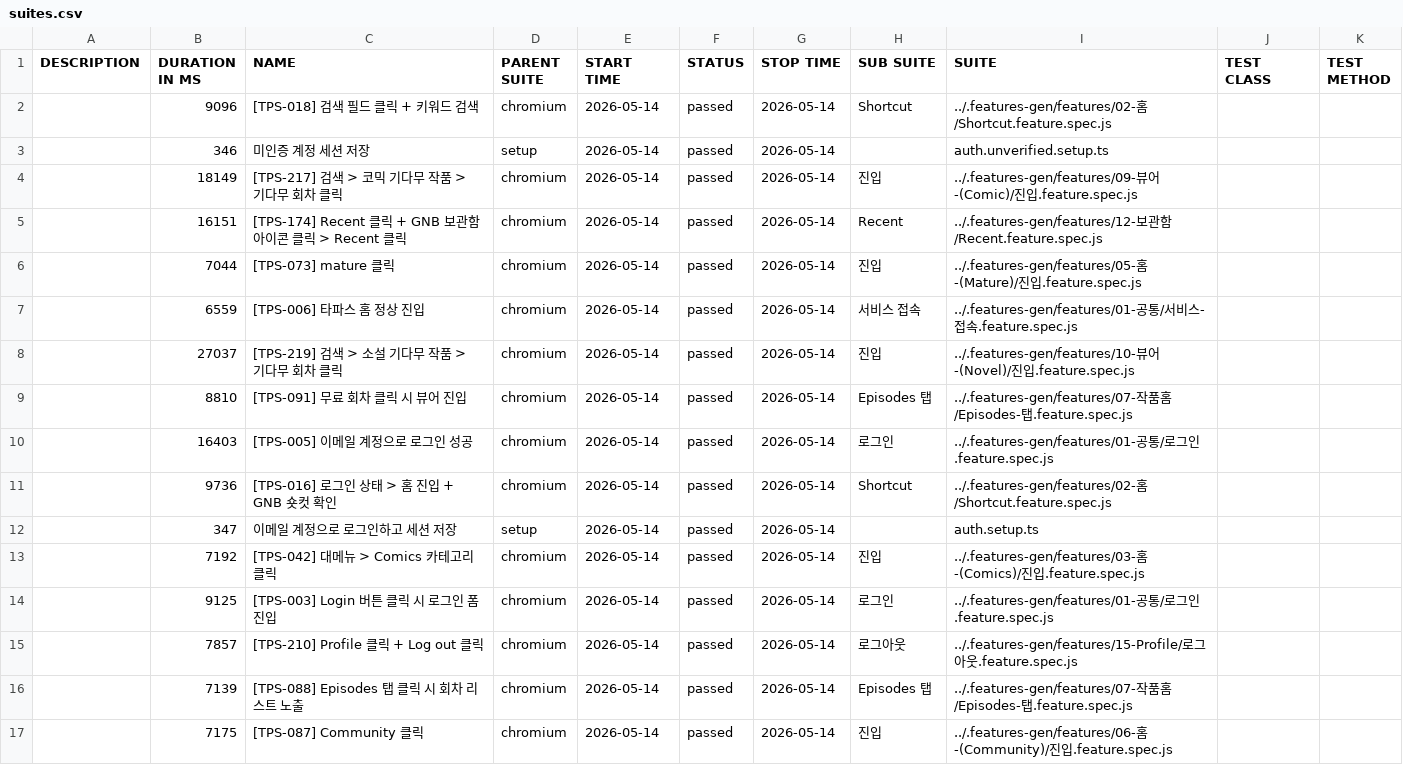
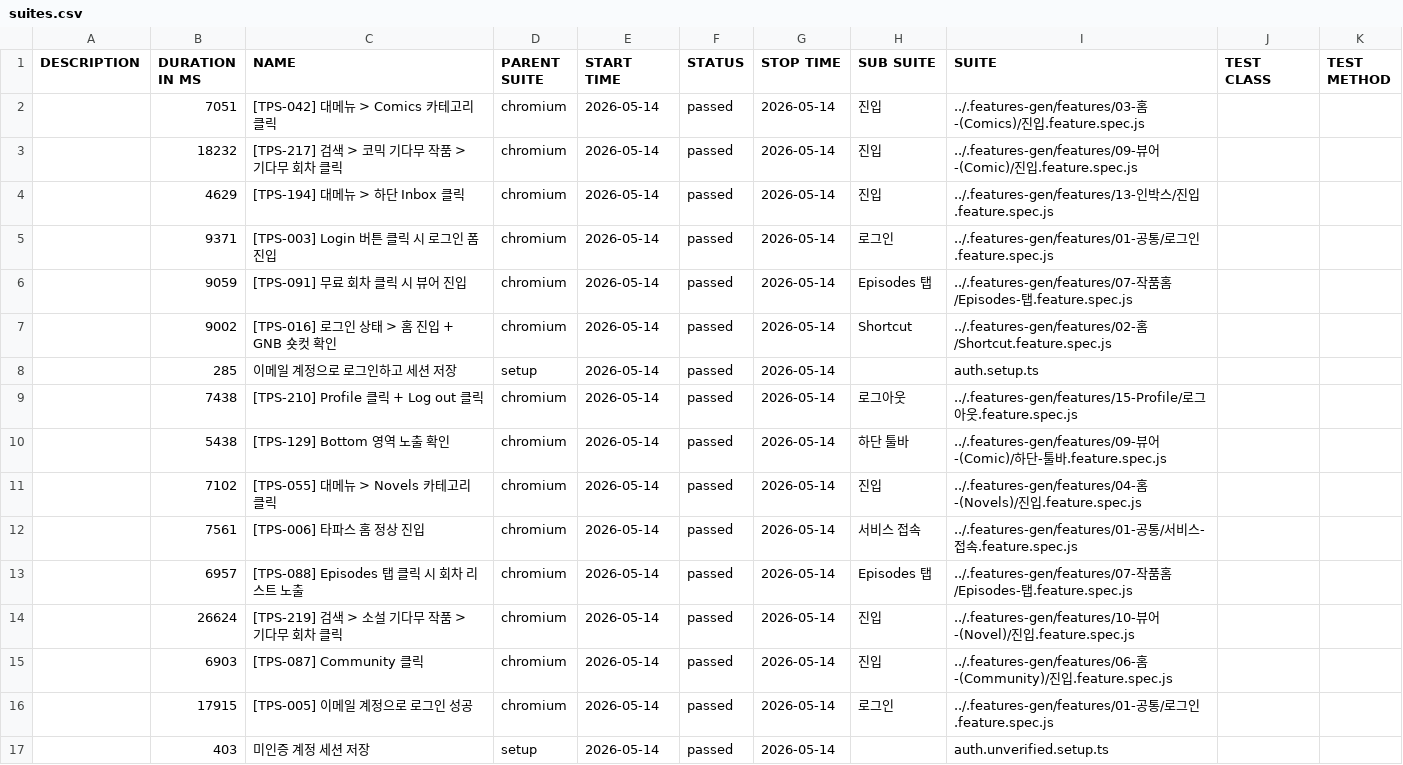
Before and after one commit to RheeSuho/tapas-qa, a CSV file: data/suites.csv, drawn as a sheet; only a part is shown; the diff covers the shown part only.

```diff
--- a/data/suites.csv
+++ b/data/suites.csv
@@ -1,17 +1,17 @@
 "DESCRIPTION","DURATION IN MS","NAME","PARENT SUITE","START TIME","STATUS","STOP TIME","SUB SUITE","SUITE","TEST CLASS","TEST METHOD"
-"","9096","[TPS-018] 검색 필드 클릭 + 키워드 검색","chromium","2026-05-14","passed","2026-05-14","Shortcut","../.features-gen/features/02-홈/Shortcut.feature.spec.js","",""
-"","346","미인증 계정 세션 저장","setup","2026-05-14","passed","2026-05-14","","auth.unverified.setup.ts","",""
-"","18149","[TPS-217] 검색 > 코믹 기다무 작품 > 기다무 회차 클릭","chromium","2026-05-14","passed","2026-05-14","진입","../.features-gen/features/09-뷰어-(Comic)/진입.feature.spec.js","",""
-"","16151","[TPS-174] Recent 클릭 + GNB 보관함 아이콘 클릭 > Recent 클릭","chromium","2026-05-14","passed","2026-05-14","Recent","../.features-gen/features/12-보관함/Recent.feature.spec.js","",""
-"","7044","[TPS-073] mature 클릭","chromium","2026-05-14","passed","2026-05-14","진입","../.features-gen/features/05-홈-(Mature)/진입.feature.spec.js","",""
-"","6559","[TPS-006] 타파스 홈 정상 진입","chromium","2026-05-14","passed","2026-05-14","서비스 접속","../.features-gen/features/01-공통/서비스-접속.feature.spec.js","",""
-"","27037","[TPS-219] 검색 > 소설 기다무 작품 > 기다무 회차 클릭","chromium","2026-05-14","passed","2026-05-14","진입","../.features-gen/features/10-뷰어-(Novel)/진입.feature.spec.js","",""
-"","8810","[TPS-091] 무료 회차 클릭 시 뷰어 진입","chromium","2026-05-14","passed","2026-05-14","Episodes 탭","../.features-gen/features/07-작품홈/Episodes-탭.feature.spec.js","",""
-"","16403","[TPS-005] 이메일 계정으로 로그인 성공","chromium","2026-05-14","passed","2026-05-14","로그인","../.features-gen/features/01-공통/로그인.feature.spec.js","",""
-"","9736","[TPS-016] 로그인 상태 > 홈 진입 + GNB 숏컷 확인","chromium","2026-05-14","passed","2026-05-14","Shortcut","../.features-gen/features/02-홈/Shortcut.feature.spec.js","",""
-"","347","이메일 계정으로 로그인하고 세션 저장","setup","2026-05-14","passed","2026-05-14","","auth.setup.ts","",""
-"","7192","[TPS-042] 대메뉴 > Comics 카테고리 클릭","chromium","2026-05-14","passed","2026-05-14","진입","../.features-gen/features/03-홈-(Comics)/진입.feature.spec.js","",""
-"","9125","[TPS-003] Login 버튼 클릭 시 로그인 폼 진입","chromium","2026-05-14","passed","2026-05-14","로그인","../.features-gen/features/01-공통/로그인.feature.spec.js","",""
-"","7857","[TPS-210] Profile 클릭 + Log out 클릭","chromium","2026-05-14","passed","2026-05-14","로그아웃","../.features-gen/features/15-Profile/로그아웃.feature.spec.js","",""
-"","7139","[TPS-088] Episodes 탭 클릭 시 회차 리스트 노출","chromium","2026-05-14","passed","2026-05-14","Episodes 탭","../.features-gen/features/07-작품홈/Episodes-탭.feature.spec.js","",""
-"","7175","[TPS-087] Community 클릭","chromium","2026-05-14","passed","2026-05-14","진입","../.features-gen/features/06-홈-(Community)/진입.feature.spec.js","",""
+"","7051","[TPS-042] 대메뉴 > Comics 카테고리 클릭","chromium","2026-05-14","passed","2026-05-14","진입","../.features-gen/features/03-홈-(Comics)/진입.feature.spec.js","",""
+"","18232","[TPS-217] 검색 > 코믹 기다무 작품 > 기다무 회차 클릭","chromium","2026-05-14","passed","2026-05-14","진입","../.features-gen/features/09-뷰어-(Comic)/진입.feature.spec.js","",""
+"","4629","[TPS-194] 대메뉴 > 하단 Inbox 클릭","chromium","2026-05-14","passed","2026-05-14","진입","../.features-gen/features/13-인박스/진입.feature.spec.js","",""
+"","9371","[TPS-003] Login 버튼 클릭 시 로그인 폼 진입","chromium","2026-05-14","passed","2026-05-14","로그인","../.features-gen/features/01-공통/로그인.feature.spec.js","",""
+"","9059","[TPS-091] 무료 회차 클릭 시 뷰어 진입","chromium","2026-05-14","passed","2026-05-14","Episodes 탭","../.features-gen/features/07-작품홈/Episodes-탭.feature.spec.js","",""
+"","9002","[TPS-016] 로그인 상태 > 홈 진입 + GNB 숏컷 확인","chromium","2026-05-14","passed","2026-05-14","Shortcut","../.features-gen/features/02-홈/Shortcut.feature.spec.js","",""
+"","285","이메일 계정으로 로그인하고 세션 저장","setup","2026-05-14","passed","2026-05-14","","auth.setup.ts","",""
+"","7438","[TPS-210] Profile 클릭 + Log out 클릭","chromium","2026-05-14","passed","2026-05-14","로그아웃","../.features-gen/features/15-Profile/로그아웃.feature.spec.js","",""
+"","5438","[TPS-129] Bottom 영역 노출 확인","chromium","2026-05-14","passed","2026-05-14","하단 툴바","../.features-gen/features/09-뷰어-(Comic)/하단-툴바.feature.spec.js","",""
+"","7102","[TPS-055] 대메뉴 > Novels 카테고리 클릭","chromium","2026-05-14","passed","2026-05-14","진입","../.features-gen/features/04-홈-(Novels)/진입.feature.spec.js","",""
+"","7561","[TPS-006] 타파스 홈 정상 진입","chromium","2026-05-14","passed","2026-05-14","서비스 접속","../.features-gen/features/01-공통/서비스-접속.feature.spec.js","",""
+"","6957","[TPS-088] Episodes 탭 클릭 시 회차 리스트 노출","chromium","2026-05-14","passed","2026-05-14","Episodes 탭","../.features-gen/features/07-작품홈/Episodes-탭.feature.spec.js","",""
+"","26624","[TPS-219] 검색 > 소설 기다무 작품 > 기다무 회차 클릭","chromium","2026-05-14","passed","2026-05-14","진입","../.features-gen/features/10-뷰어-(Novel)/진입.feature.spec.js","",""
+"","6903","[TPS-087] Community 클릭","chromium","2026-05-14","passed","2026-05-14","진입","../.features-gen/features/06-홈-(Community)/진입.feature.spec.js","",""
+"","17915","[TPS-005] 이메일 계정으로 로그인 성공","chromium","2026-05-14","passed","2026-05-14","로그인","../.features-gen/features/01-공통/로그인.feature.spec.js","",""
+"","403","미인증 계정 세션 저장","setup","2026-05-14","passed","2026-05-14","","auth.unverified.setup.ts","",""
```
Also changed, not shown: 11 edited cells elsewhere in this file, 54 other files.
